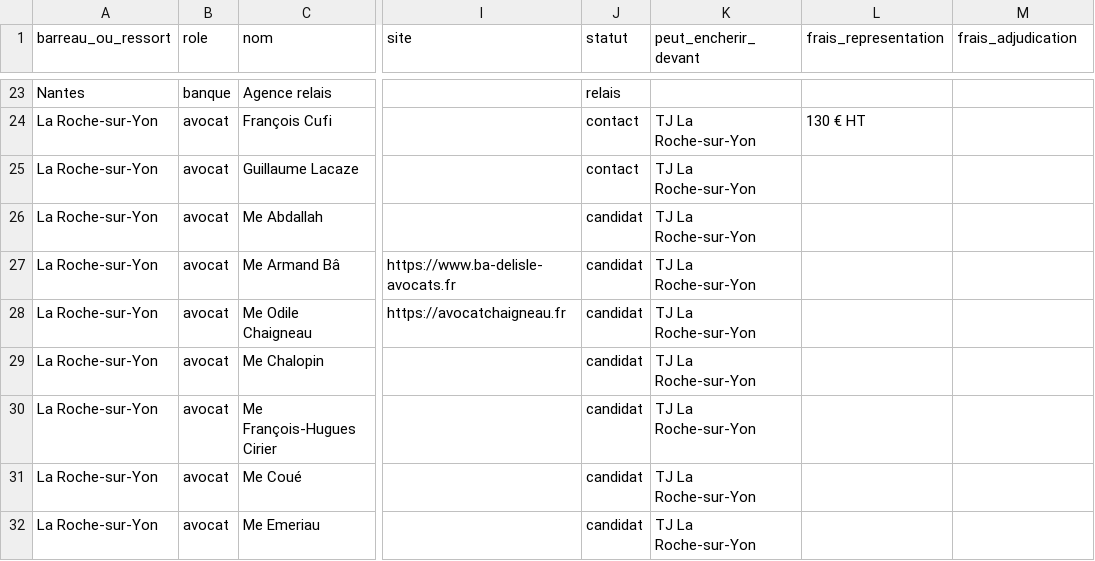
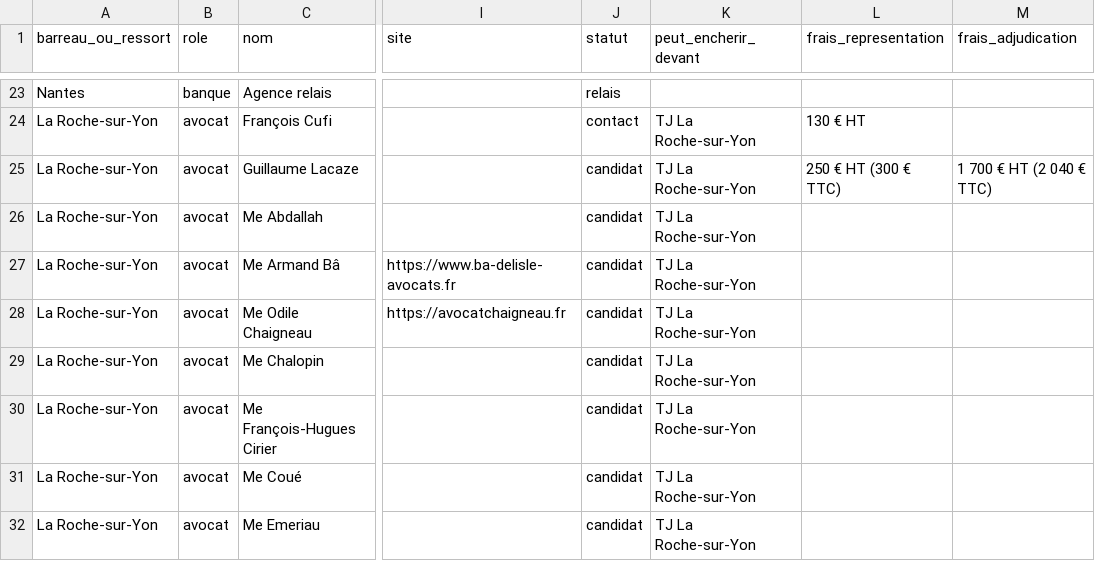
Before and after one commit to stack-florian-hub/Claude, a CSV file: reseau/contacts.csv, drawn as a sheet; only a part is shown, gaps mark what is left out; the diff names each change by its address in the sheet, - before the commit and + after, or states it on an @@ line.

```diff
--- a/reseau/contacts.csv
+++ b/reseau/contacts.csv
-J25 (statut): contact
+J25 (statut): candidat
-L25 (frais_representation): (empty)
+L25 (frais_representation): 250 € HT (300 € TTC)
-M25 (frais_adjudication): (empty)
+M25 (frais_adjudication): 1 700 € HT (2 040 € TTC)
```
Also changed, not shown: 1 other file.
